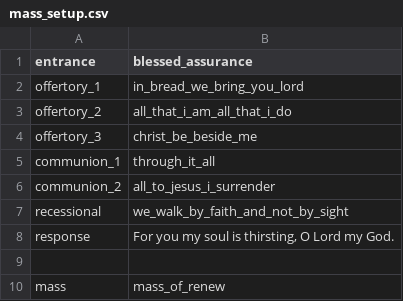
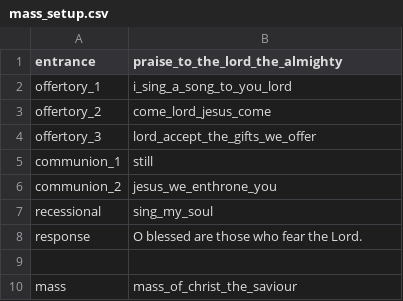
Before and after one commit to RolfJacobs/Mass_PPT_Maker, a CSV file: mass_setup.csv, drawn as a sheet.

```diff
--- a/mass_setup.csv
+++ b/mass_setup.csv
@@ -1,10 +1,10 @@
-entrance;blessed_assurance
-offertory_1;in_bread_we_bring_you_lord
-offertory_2;all_that_i_am_all_that_i_do
-offertory_3;christ_be_beside_me
-communion_1;through_it_all
-communion_2;all_to_jesus_i_surrender
-recessional;we_walk_by_faith_and_not_by_sight
-response;For you my soul is thirsting, O Lord my God.
+entrance;praise_to_the_lord_the_almighty
+offertory_1;i_sing_a_song_to_you_lord
+offertory_2;come_lord_jesus_come
+offertory_3;lord_accept_the_gifts_we_offer
+communion_1;still
+communion_2;jesus_we_enthrone_you
+recessional;sing_my_soul
+response;O blessed are those who fear the Lord.
 ;
-mass;mass_of_renew
+mass;mass_of_christ_the_saviour
```
Also changed, not shown: 3 other files.
